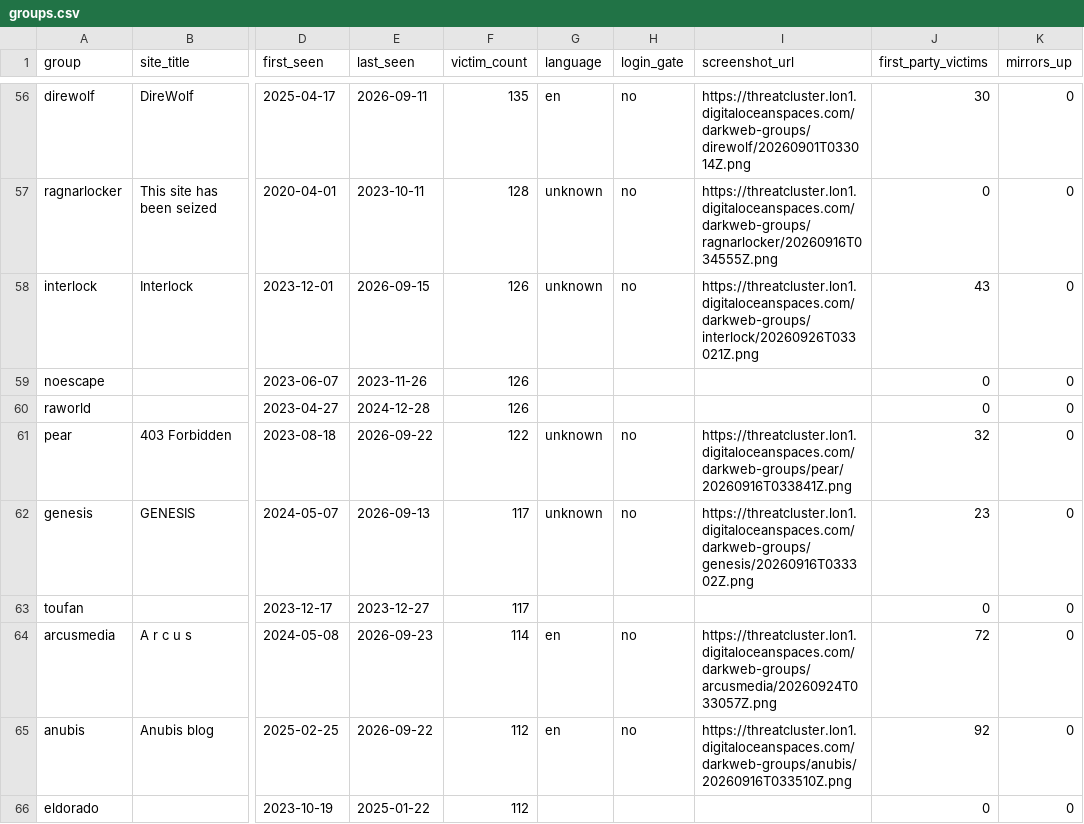
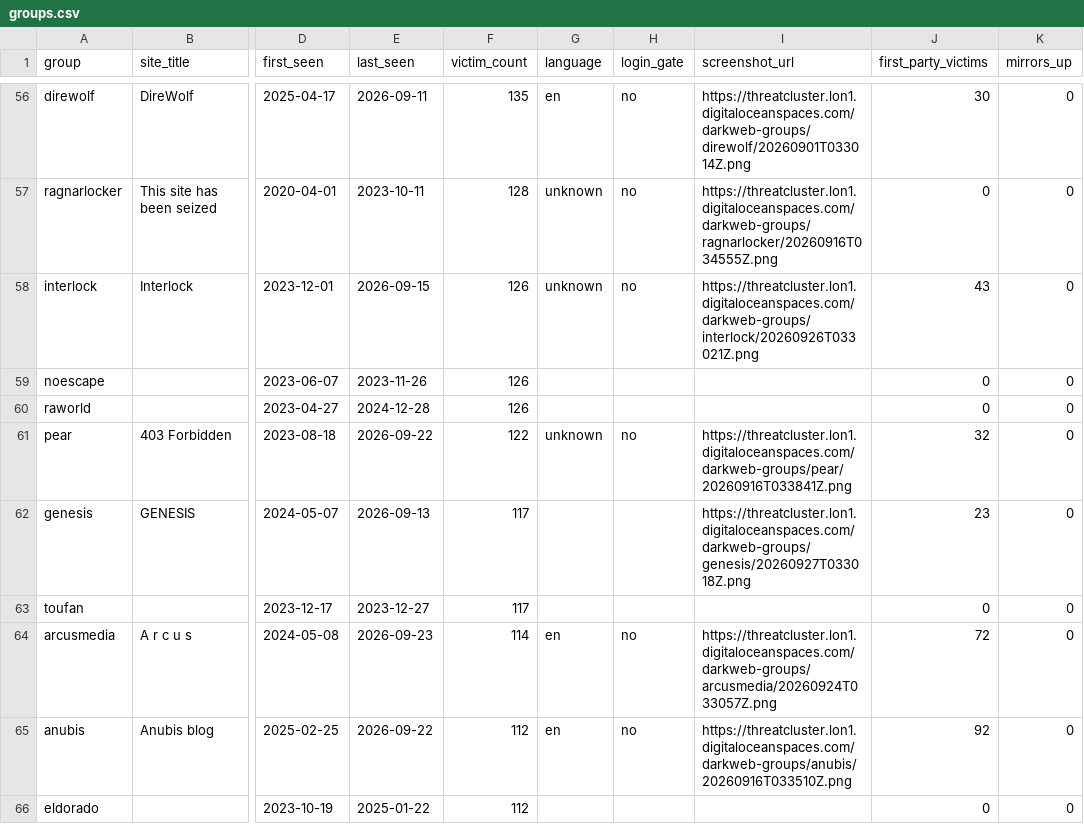
Before and after one commit to Jam0k/Ransomware-Intel, a CSV file: data/groups.csv, drawn as a sheet; only a part is shown, gaps mark what is left out; the diff covers the shown part only; the diff names each change by its address in the sheet, - before the commit and + after, or states it on an @@ line.

```diff
--- a/data/groups.csv
+++ b/data/groups.csv
-G62 (language): unknown
+G62 (language): (empty)
-H62 (login_gate): no
+H62 (login_gate): (empty)
-I62 (screenshot_url): https://threatcluster.lon1.digitaloceanspaces.com/darkweb-groups/genesis/20260916T033302Z.png
+I62 (screenshot_url): https://threatcluster.lon1.digitaloceanspaces.com/darkweb-groups/genesis/20260927T033018Z.png
```
Also changed, not shown: 5 added rows, 5 removed rows and 55 edited cells elsewhere in this file, data/onions.csv, data/victims.csv, 4 other files.
